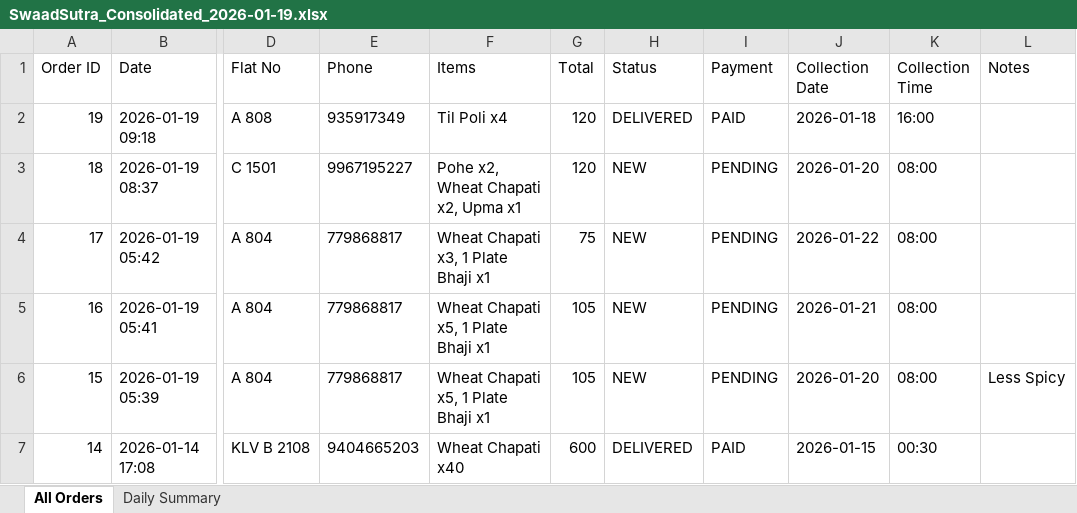
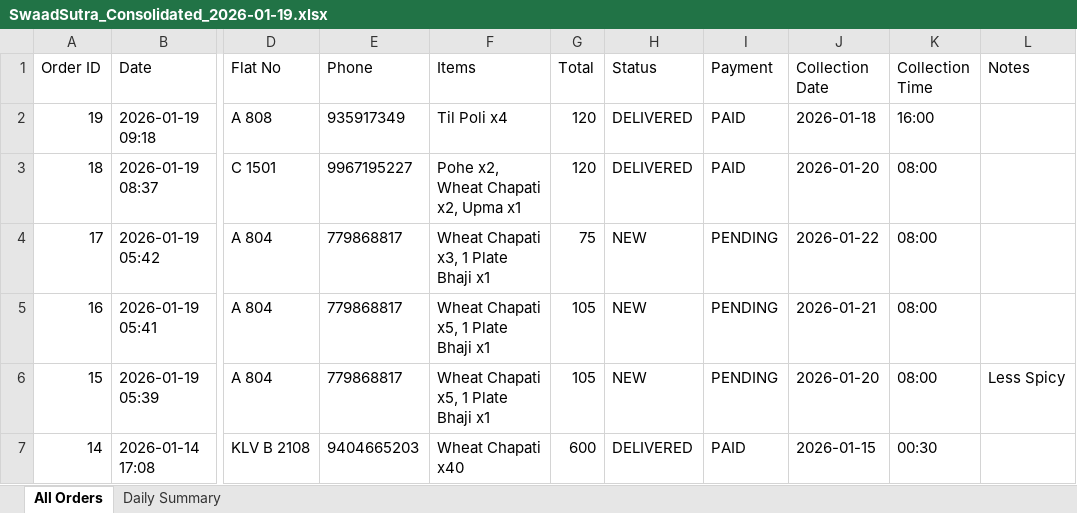
Before and after one commit to poojadwarkunde/swaad-sutra, an Excel workbook: reports/SwaadSutra_Consolidated_2026-01-19.xlsx, sheet All Orders, drawn as a sheet; only a part is shown, gaps mark what is left out; values as stored, in another font and other column widths than the file's, no borders; the diff names each change by its address in the sheet, - before the commit and + after, or states it on an @@ line.

```diff
--- a/reports/SwaadSutra_Consolidated_2026-01-19.xlsx (sheet All Orders)
+++ b/reports/SwaadSutra_Consolidated_2026-01-19.xlsx (sheet All Orders)
-H3 (Status): NEW
+H3 (Status): DELIVERED
-I3 (Payment): PENDING
+I3 (Payment): PAID
```
Also changed, not shown: sheet Daily Summary.
